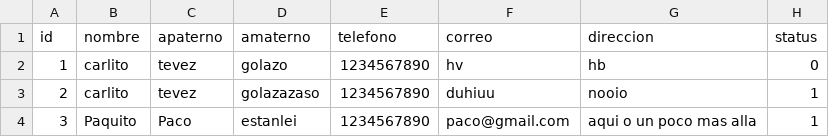
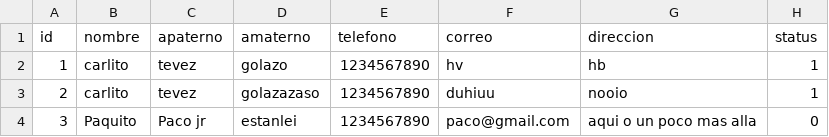
Before and after one commit to brianpm141/ComerciaizadoraDeAlimentos, a CSV file: Archivos/clientes.csv, drawn as a sheet.

```diff
--- a/Archivos/clientes.csv
+++ b/Archivos/clientes.csv
@@ -1,4 +1,4 @@
 id,nombre,apaterno,amaterno,telefono,correo,direccion,status
-1,carlito,tevez,golazo,1234567890,hv,hb,0
+1,carlito,tevez,golazo,1234567890,hv,hb,1
 2,carlito,tevez,golazazaso,1234567890,duhiuu,nooio,1
-3,Paquito,Paco,estanlei,1234567890,paco@gmail.com,aqui o un poco mas alla,1
+3,Paquito,Paco jr,estanlei,1234567890,paco@gmail.com,aqui o un poco mas alla,0
```
Also changed, not shown: Archivos/pedidos.csv, Archivos/productos.csv, 11 other files.
